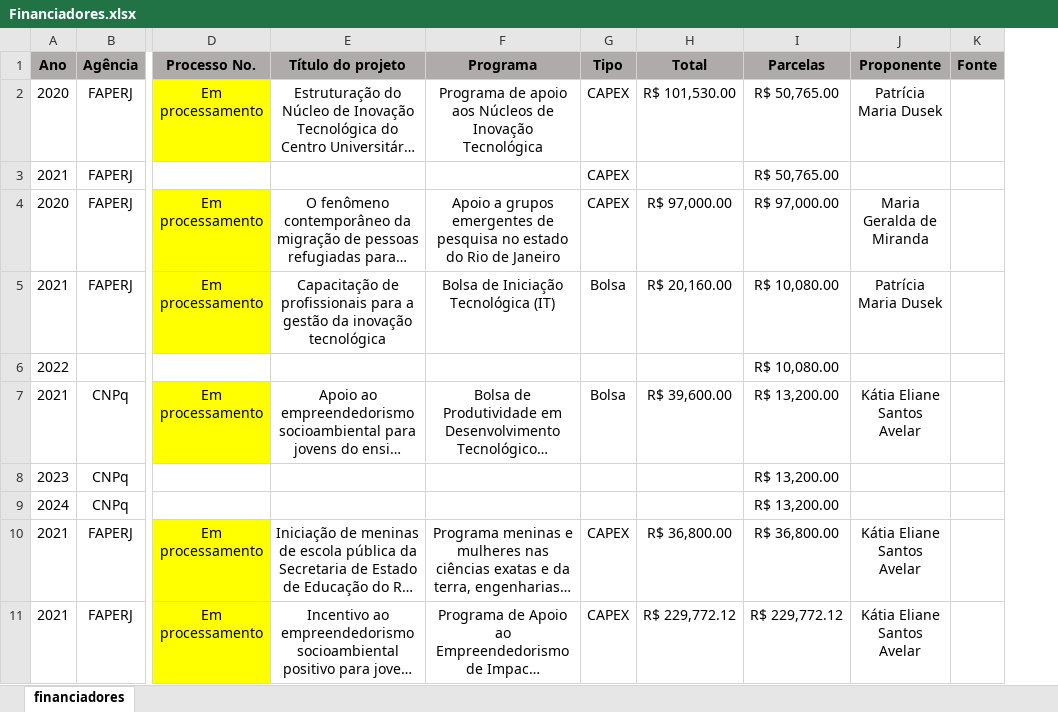
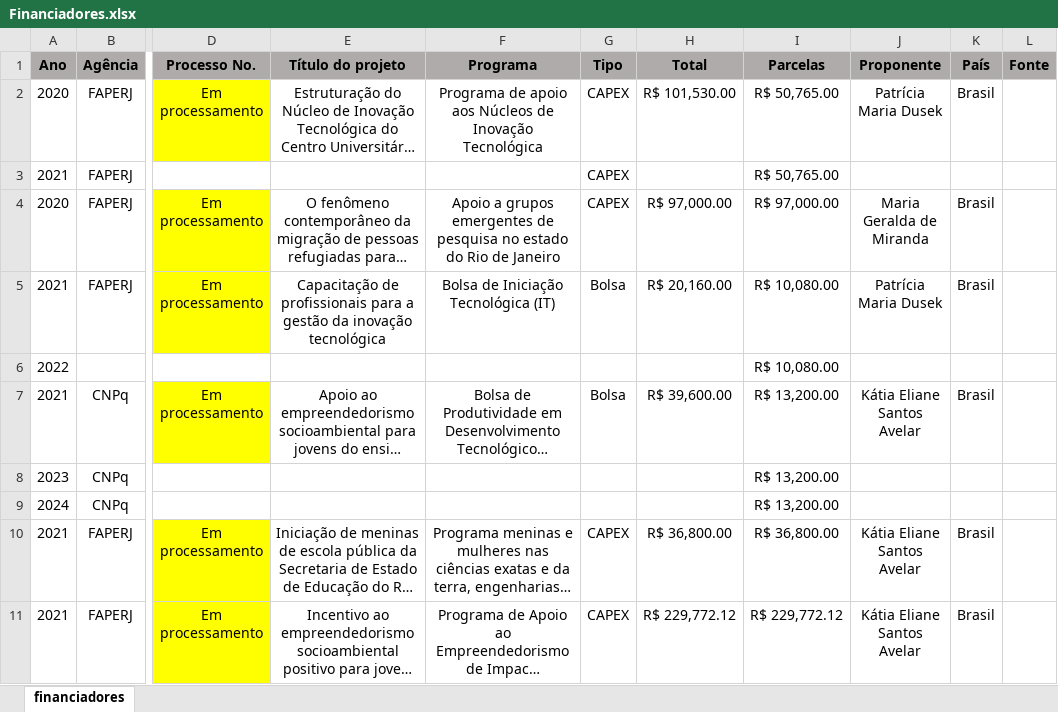
Before and after one commit to PPGDL-UNISUAM/observatoriodl, an Excel workbook: PPG/Financiadores.xlsx, sheet financiadores, drawn as a sheet; only a part is shown, gaps mark what is left out; long unchanged cells end in …; values as stored, in another font and other column widths than the file's, no borders; the diff names each change by its address in the sheet, - before the commit and + after, or states it on an @@ line.

```diff
--- a/PPG/Financiadores.xlsx (sheet financiadores)
+++ b/PPG/Financiadores.xlsx (sheet financiadores)
+column K (País), rows 2-11: Brasil |  | Brasil | Brasil |  | Brasil |  |  | Brasil | Brasil
```
Also changed, not shown: PPG/Blogs externos.xlsx, docs/PPG/Blogs externos.xlsx, 37 other files.
